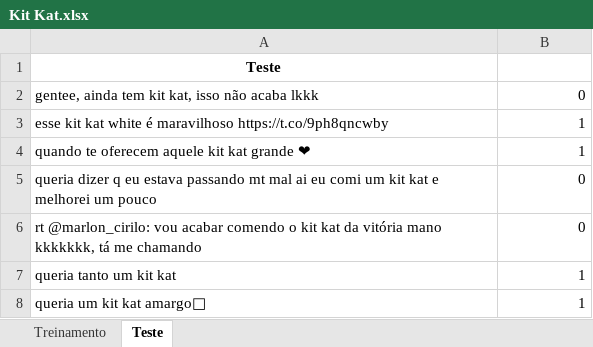
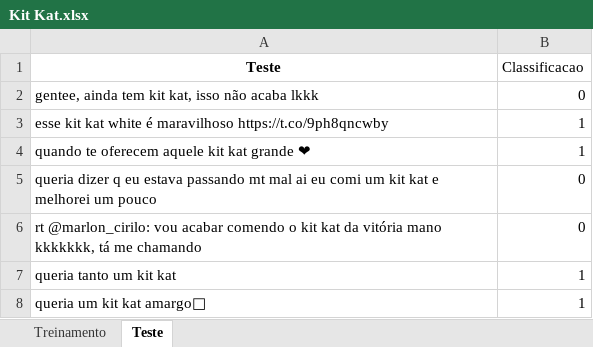
Before and after one commit to Brunoic/Projeto2_Ciencia_dos_Dados, an Excel workbook: Kit Kat.xlsx, sheet Teste, drawn as a sheet; only a part is shown; values as stored, in another font and other column widths than the file's, no borders; the diff names each change by its address in the sheet, - before the commit and + after, or states it on an @@ line.

```diff
--- a/Kit Kat.xlsx (sheet Teste)
+++ b/Kit Kat.xlsx (sheet Teste)
-B1: (empty)
+B1: Classificacao
```
Also changed, not shown: sheet Treinamento, 1 other file.
